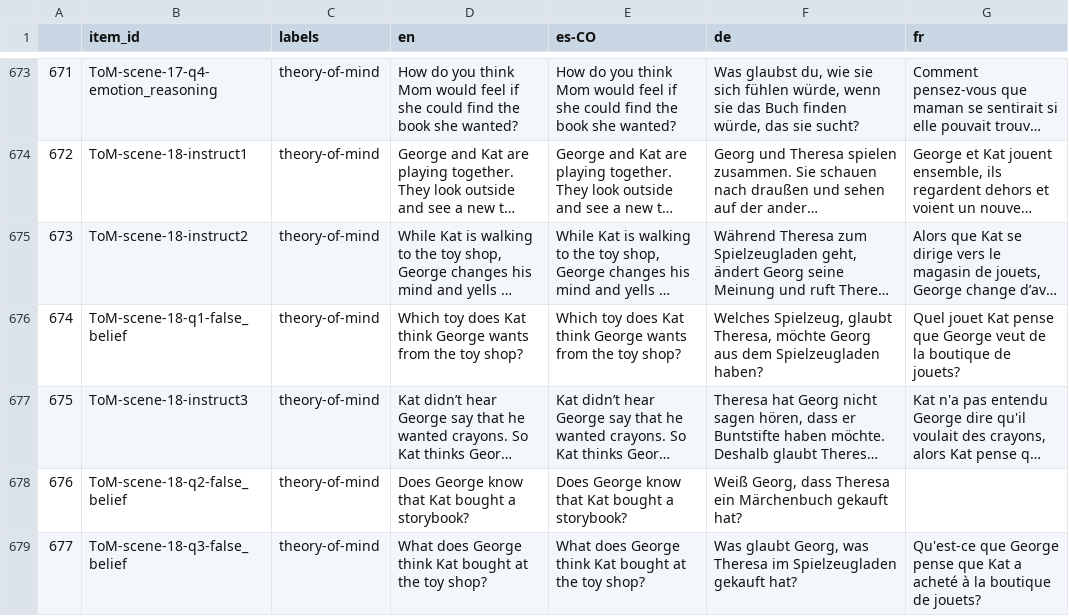
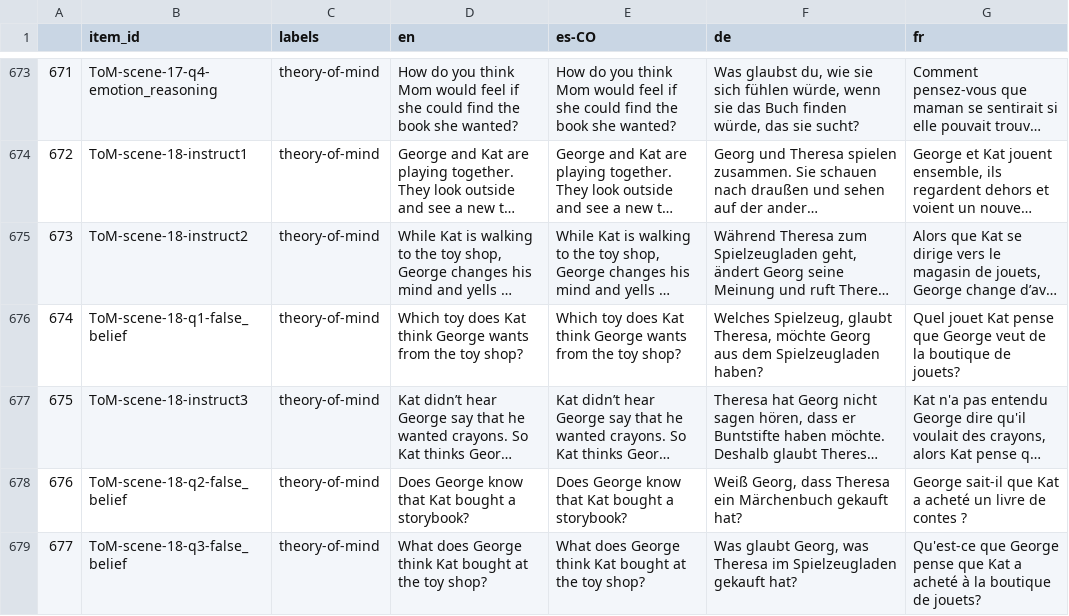
Before and after one commit to levante-framework/levante_translations, a CSV file: translation_master.csv, drawn as a sheet; only a part is shown, gaps mark what is left out; long unchanged cells end in …; the diff covers the shown part only; the diff names each change by its address in the sheet, - before the commit and + after, or states it on an @@ line.

```diff
--- a/translation_master.csv
+++ b/translation_master.csv
-G678 (fr): (empty)
+G678 (fr): George sait-il que Kat a acheté un livre de contes ?
```
Also changed, not shown: 36 edited cells elsewhere in this file, 44 other files.
